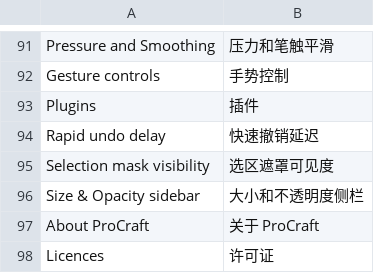
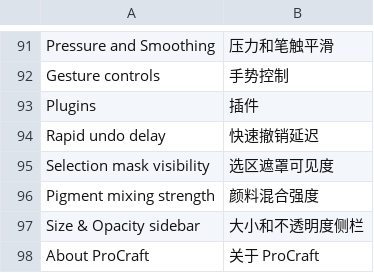
Before and after one commit to R19988088/procraft.C, a TSV file: desktop/i18n/zh.tsv, drawn as a sheet; only a part is shown, gaps mark what is left out; the shorter side is filled out with more unchanged rows.

Commit message:
Paint mixes as pigment: mixing strength in preferences, response table as a texture
Prefs' Painting group holds a pigment mixing strength (90% by default), read into the GPU as a 32x32x320 Rgba16Float table of 38 bands' Kubelka-Munk response, sampled by the hardware's own filtering. Paint laid in place, wet paint and smudge strokes mix with what they go under as pigments, at a share that gives yellow and blue the green they make; strength 0 or a missing table leaves the plain compositing as it was.

```diff
--- a/desktop/i18n/zh.tsv
+++ b/desktop/i18n/zh.tsv
@@ -95,2 +95,3 @@ Rapid undo delay	快速撤销延迟
 Selection mask visibility	选区遮罩可见度
+Pigment mixing strength	颜料混合强度
 Size & Opacity sidebar	大小和不透明度侧栏
```
Also changed, not shown: 11 other files.
